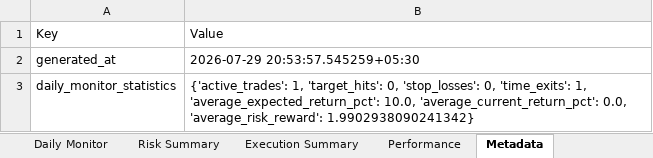
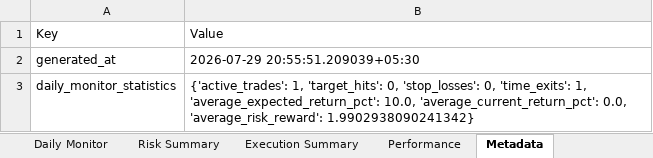
Before and after one commit to PavanSaiNekkala/Scanner, an Excel workbook: scanner_monitor/reports/latest/Portfolio_Report.xlsx, sheet Metadata, drawn as a sheet; values as stored, in another font and other column widths than the file's, no borders; the diff names each change by its address in the sheet, - before the commit and + after, or states it on an @@ line.

```diff
--- a/scanner_monitor/reports/latest/Portfolio_Report.xlsx (sheet Metadata)
+++ b/scanner_monitor/reports/latest/Portfolio_Report.xlsx (sheet Metadata)
-B2: 2026-07-29 20:53:57.545259+05:30
+B2: 2026-07-29 20:55:51.209039+05:30
```
Also changed, not shown: sheet Risk Summary, sheet Holdings, sheet Daily Monitor, 11 other files.
